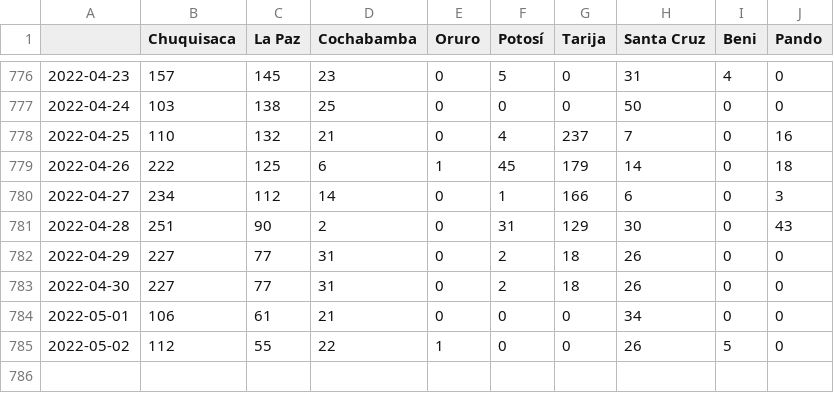
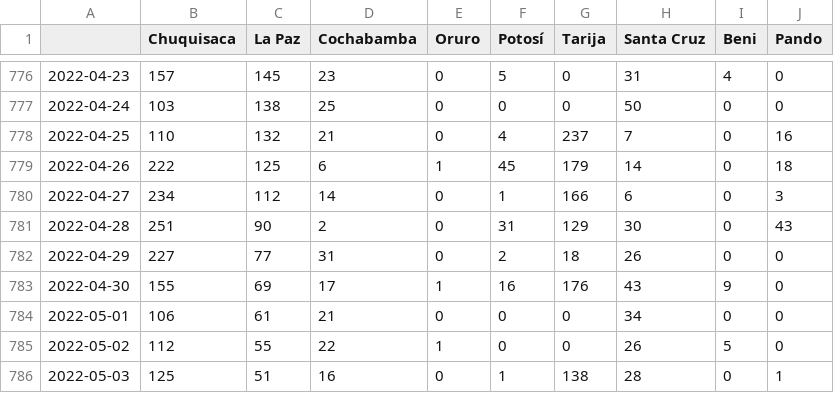
Before and after one commit to sociedatos/covid19-bo-casos_por_departamento, a CSV file: recuperados_diarios.csv, drawn as a sheet; only a part is shown, gaps mark what is left out.

```diff
--- a/recuperados_diarios.csv
+++ b/recuperados_diarios.csv
@@ -782,4 +782,5 @@
 2022-04-29,227,77,31,0,2,18,26,0,0
-2022-04-30,227,77,31,0,2,18,26,0,0
+2022-04-30,155,69,17,1,16,176,43,9,0
 2022-05-01,106,61,21,0,0,0,34,0,0
 2022-05-02,112,55,22,1,0,0,26,5,0
+2022-05-03,125,51,16,0,1,138,28,0,1
```
Also changed, not shown: activos_acumulados.csv, confirmados_acumulados.csv, 4 other files.
